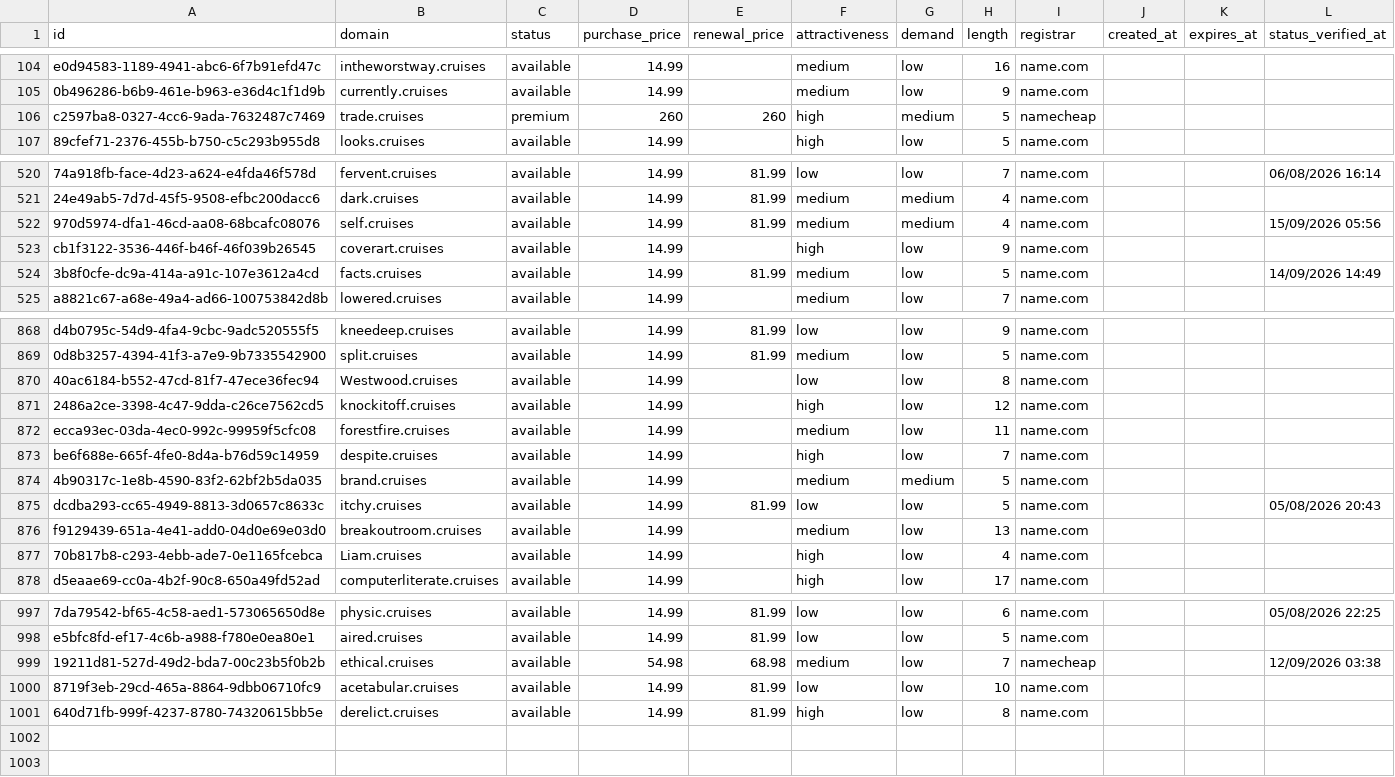
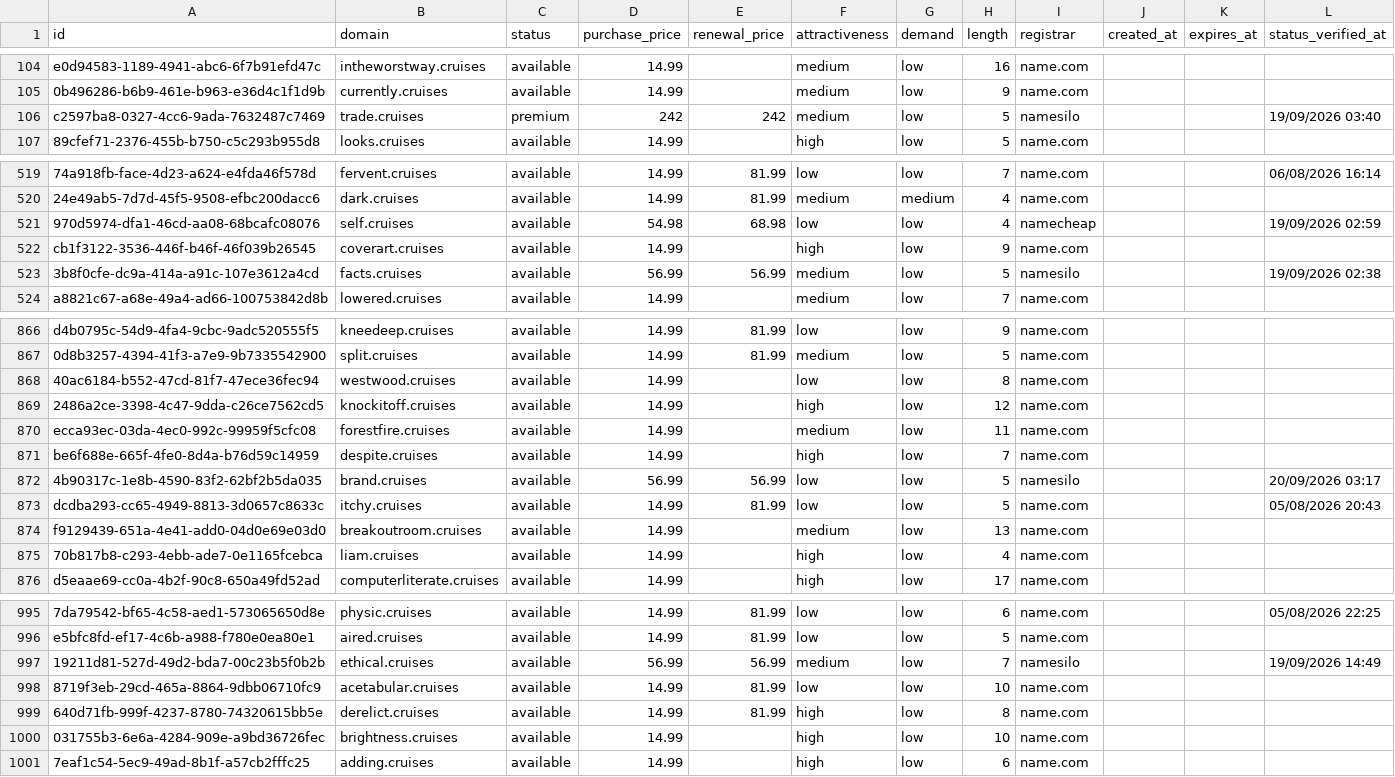
Before and after one commit to UniqueDomains/cruises-oneword-domains, a CSV file: cruises.csv, drawn as a sheet; only a part is shown, gaps mark what is left out; addresses are those after the commit; the diff covers the shown part only; the diff names each change by its address in the sheet, - before the commit and + after, or states it on an @@ line.

Commit message:
Domains update

```diff
--- a/cruises.csv
+++ b/cruises.csv
-D106 (purchase_price): 260
+D106 (purchase_price): 242
-E106 (renewal_price): 260
+E106 (renewal_price): 242
-F106 (attractiveness): high
+F106 (attractiveness): medium
-G106 (demand): medium
+G106 (demand): low
-I106 (registrar): namecheap
+I106 (registrar): namesilo
-L106 (status_verified_at): (empty)
+L106 (status_verified_at): 19/09/2026 03:40
-D521 (purchase_price): 14.99
+D521 (purchase_price): 54.98
-E521 (renewal_price): 81.99
+E521 (renewal_price): 68.98
-F521 (attractiveness): medium
+F521 (attractiveness): low
-G521 (demand): medium
+G521 (demand): low
-I521 (registrar): name.com
+I521 (registrar): namecheap
-L521 (status_verified_at): 15/09/2026 05:56
+L521 (status_verified_at): 19/09/2026 02:59
-D523 (purchase_price): 14.99
+D523 (purchase_price): 56.99
-E523 (renewal_price): 81.99
+E523 (renewal_price): 56.99
-I523 (registrar): name.com
+I523 (registrar): namesilo
-L523 (status_verified_at): 14/09/2026 14:49
+L523 (status_verified_at): 19/09/2026 02:38
-B868 (domain): Westwood.cruises
+B868 (domain): westwood.cruises
-D872 (purchase_price): 14.99
+D872 (purchase_price): 56.99
-E872 (renewal_price): (empty)
+E872 (renewal_price): 56.99
-F872 (attractiveness): medium
+F872 (attractiveness): low
-G872 (demand): medium
+G872 (demand): low
-I872 (registrar): name.com
+I872 (registrar): namesilo
-L872 (status_verified_at): (empty)
+L872 (status_verified_at): 20/09/2026 03:17
-B875 (domain): Liam.cruises
+B875 (domain): liam.cruises
-D997 (purchase_price): 54.98
+D997 (purchase_price): 56.99
-E997 (renewal_price): 68.98
+E997 (renewal_price): 56.99
-I997 (registrar): namecheap
+I997 (registrar): namesilo
-L997 (status_verified_at): 12/09/2026 03:38
+L997 (status_verified_at): 19/09/2026 14:49
+row 1000: 031755b3-6e6a-4284-909e-a9bd36726fec | brightness.cruises | available | 14.99 |  | high | low | 10 | name.com
+row 1001: 7eaf1c54-5ec9-49ad-8b1f-a57cb2fffc25 | adding.cruises | available | 14.99 |  | high | low | 6 | name.com
```
Also changed, not shown: 2 removed rows and 83 edited cells elsewhere in this file, 4 other files.
